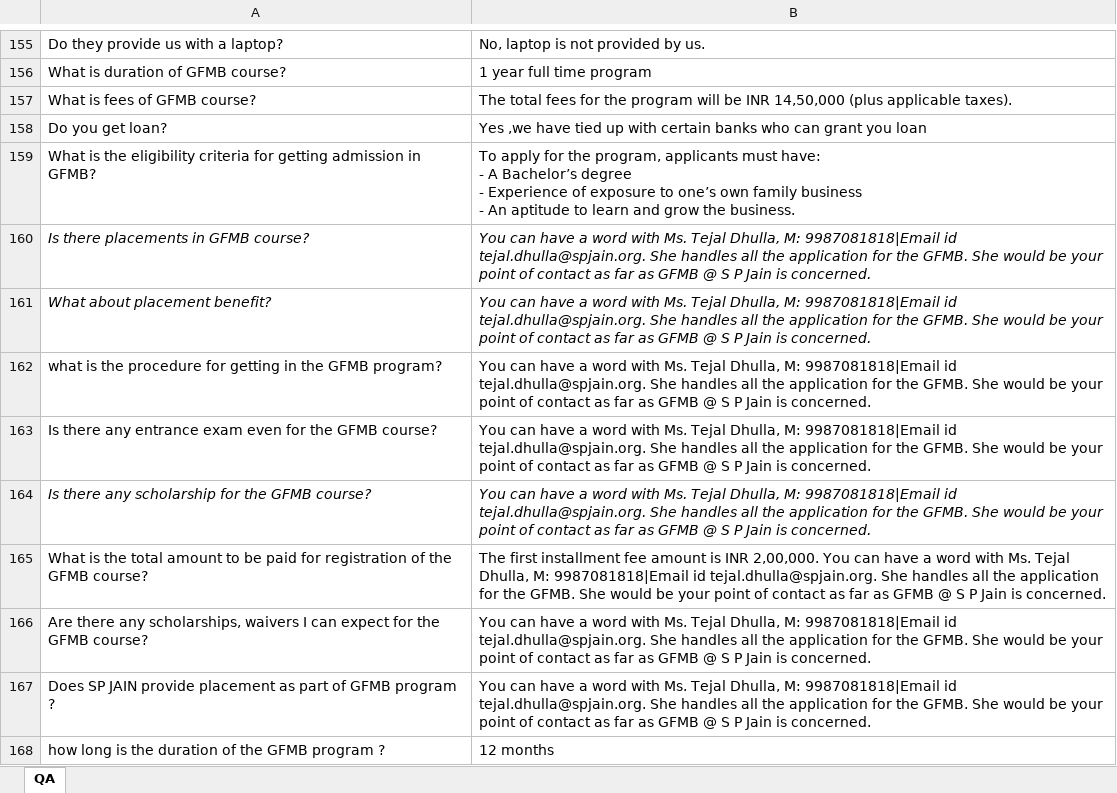
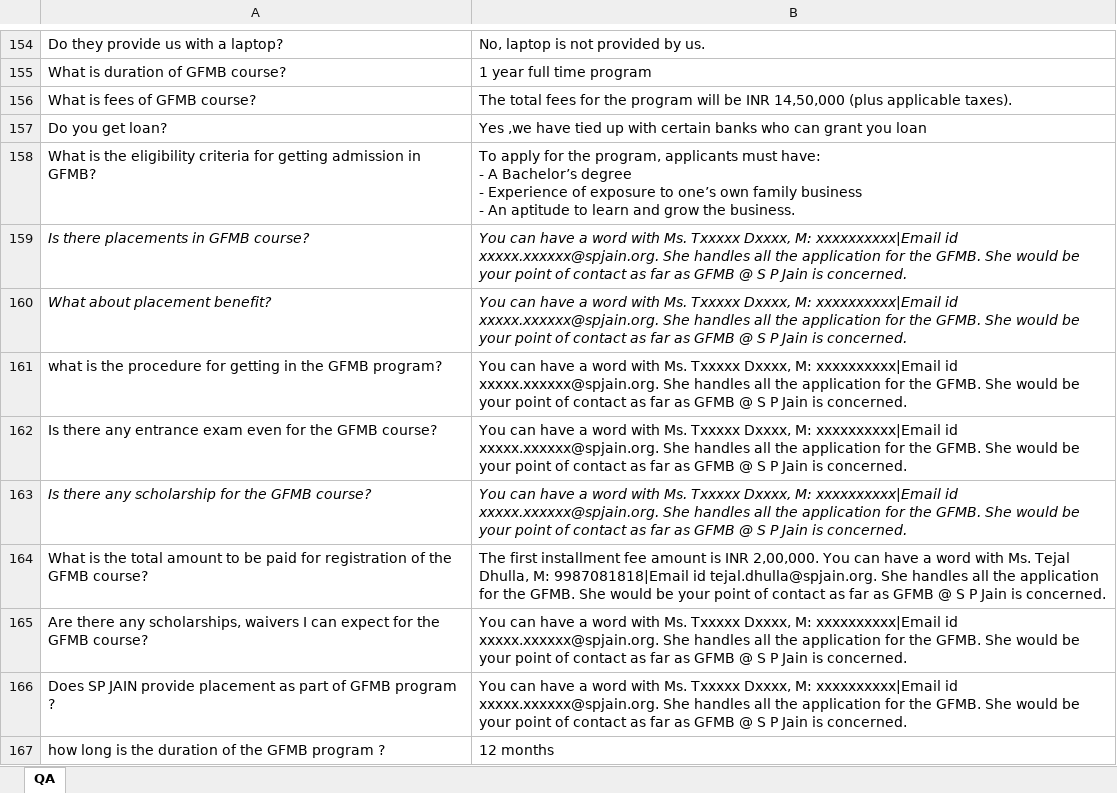
Before and after one commit to k6814/A_Chatbot_for_SPJain, an Excel workbook: Question_Answers.xlsx, sheet QA, drawn as a sheet; only a part is shown, gaps mark what is left out; values as stored, in another font and other column widths than the file's, no borders; addresses are those after the commit; the diff covers the shown part only; the diff names each change by its address in the sheet, - before the commit and + after, or states it on an @@ line.

```diff
--- a/Question_Answers.xlsx (sheet QA)
+++ b/Question_Answers.xlsx (sheet QA)
-B159:B163: …with Ms. Tejal Dhulla, M: 9987081818|Email id tejal.dhulla@spjain.org. She handles…
+B159:B163: …with Ms. Txxxxx Dxxxx, M: xxxxxxxxxx|Email id xxxxx.xxxxxx@spjain.org. She handles…
-B165:B166: …with Ms. Tejal Dhulla, M: 9987081818|Email id tejal.dhulla@spjain.org. She handles…
+B165:B166: …with Ms. Txxxxx Dxxxx, M: xxxxxxxxxx|Email id xxxxx.xxxxxx@spjain.org. She handles…
```
Also changed, not shown: 1 removed row and 132 edited cells elsewhere in this sheet, Data.xlsx, new.xlsx, 5 other files.
